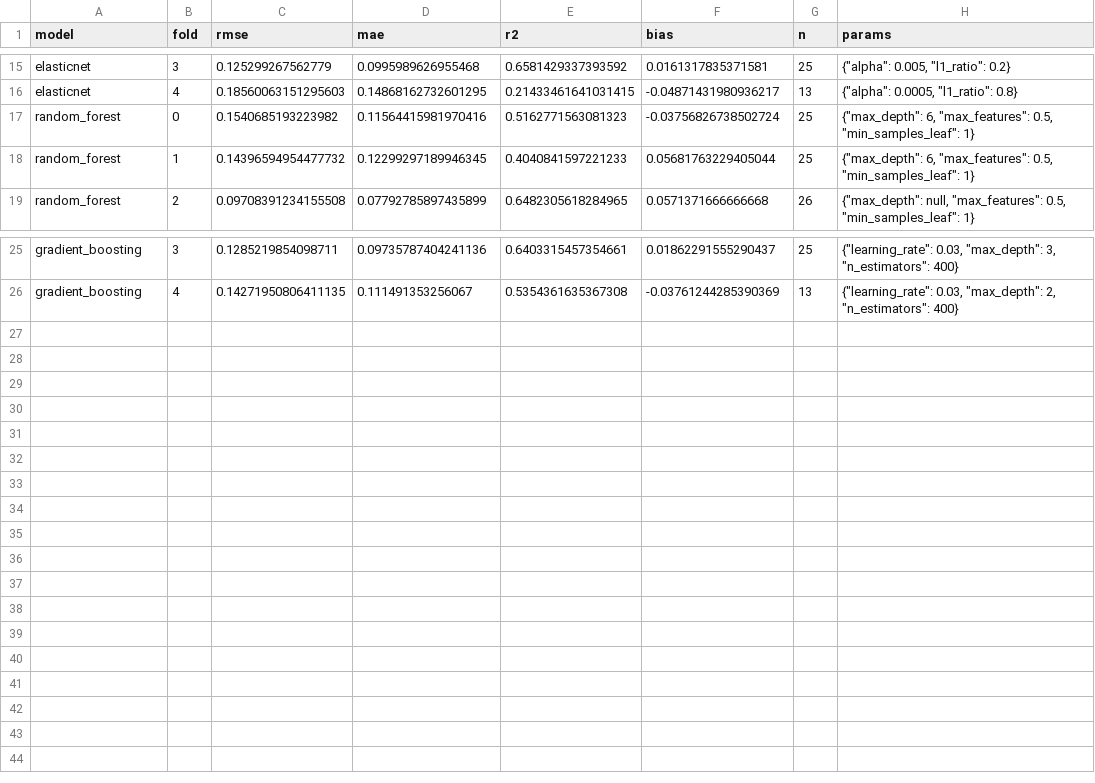
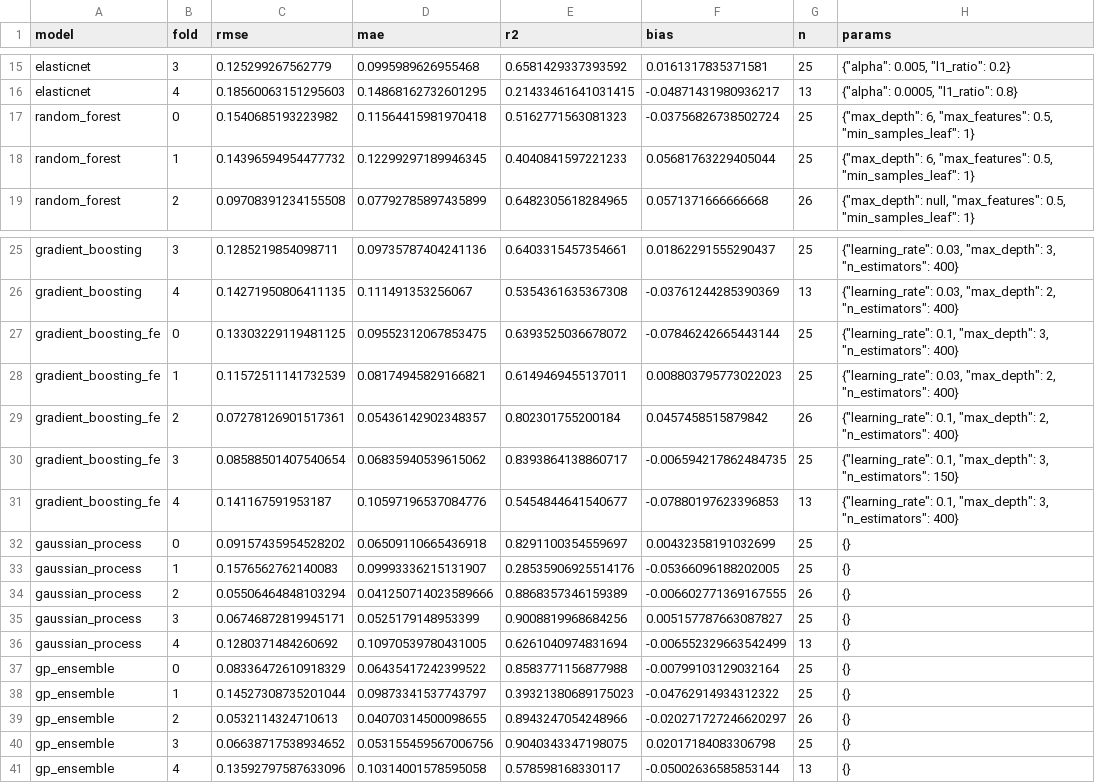
Before and after one commit to ethxnwang/leach-recipe-predictor, a CSV file: reports/cv_results.csv, drawn as a sheet; only a part is shown, gaps mark what is left out.

```diff
--- a/reports/cv_results.csv
+++ b/reports/cv_results.csv
@@ -16,3 +16,3 @@ elasticnet,3,0.125299267562779,0.0995989626955468,0.6581429337393592,0.016131783
 elasticnet,4,0.18560063151295603,0.14868162732601295,0.21433461641031415,-0.04871431980936217,13,"{""alpha"": 0.0005, ""l1_ratio"": 0.8}"
-random_forest,0,0.1540685193223982,0.11564415981970416,0.5162771563081323,-0.03756826738502724,25,"{""max_depth"": 6, ""max_features"": 0.5, ""min_samples_leaf"": 1}"
+random_forest,0,0.1540685193223982,0.11564415981970418,0.5162771563081323,-0.03756826738502724,25,"{""max_depth"": 6, ""max_features"": 0.5, ""min_samples_leaf"": 1}"
 random_forest,1,0.14396594954477732,0.12299297189946345,0.4040841597221233,0.05681763229405044,25,"{""max_depth"": 6, ""max_features"": 0.5, ""min_samples_leaf"": 1}"
@@ -26 +26,16 @@ gradient_boosting,3,0.1285219854098711,0.09735787404241136,0.6403315457354661,0.
 gradient_boosting,4,0.14271950806411135,0.111491353256067,0.5354361635367308,-0.03761244285390369,13,"{""learning_rate"": 0.03, ""max_depth"": 2, ""n_estimators"": 400}"
+gradient_boosting_fe,0,0.13303229119481125,0.09552312067853475,0.6393525036678072,-0.07846242665443144,25,"{""learning_rate"": 0.1, ""max_depth"": 3, ""n_estimators"": 400}"
+gradient_boosting_fe,1,0.11572511141732539,0.08174945829166821,0.6149469455137011,0.008803795773022023,25,"{""learning_rate"": 0.03, ""max_depth"": 2, ""n_estimators"": 400}"
+gradient_boosting_fe,2,0.07278126901517361,0.05436142902348357,0.802301755200184,0.0457458515879842,26,"{""learning_rate"": 0.1, ""max_depth"": 2, ""n_estimators"": 400}"
+gradient_boosting_fe,3,0.08588501407540654,0.06835940539615062,0.8393864138860717,-0.006594217862484735,25,"{""learning_rate"": 0.1, ""max_depth"": 3, ""n_estimators"": 150}"
+gradient_boosting_fe,4,0.141167591953187,0.10597196537084776,0.5454844641540677,-0.07880197623396853,13,"{""learning_rate"": 0.1, ""max_depth"": 3, ""n_estimators"": 400}"
+gaussian_process,0,0.09157435954528202,0.06509110665436918,0.8291100354559697,0.00432358191032699,25,{}
+gaussian_process,1,0.1576562762140083,0.09993336215131907,0.28535906925514176,-0.05366096188202005,25,{}
+gaussian_process,2,0.05506464848103294,0.041250714023589666,0.8868357346159389,-0.006602771369167555,26,{}
+gaussian_process,3,0.06746872819945171,0.0525179148953399,0.9008819968684256,0.005157787663087827,25,{}
+gaussian_process,4,0.1280371484260692,0.10970539780431005,0.6261040974831694,-0.006552329663542499,13,{}
+gp_ensemble,0,0.08336472610918329,0.06435417242399522,0.8583771156877988,-0.00799103129032164,25,{}
+gp_ensemble,1,0.14527308735201044,0.09873341537743797,0.39321380689175023,-0.04762914934312322,25,{}
+gp_ensemble,2,0.0532114324710613,0.04070314500098655,0.8943247054248966,-0.020271727246620297,26,{}
+gp_ensemble,3,0.06638717538934652,0.053155459567006756,0.9040343347198075,0.02017184083306798,25,{}
+gp_ensemble,4,0.13592797587633096,0.10314001578595058,0.578598168330117,-0.05002636585853144,13,{}
```
Also changed, not shown: reports/lab_score_rows.csv, reports/learning_curve.csv, 10 other files.
